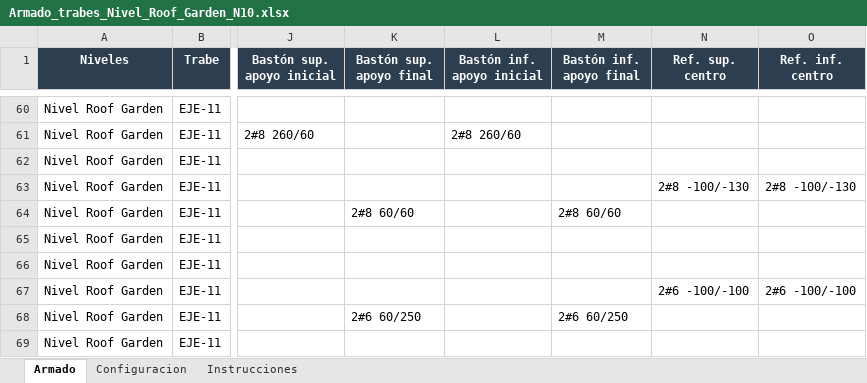
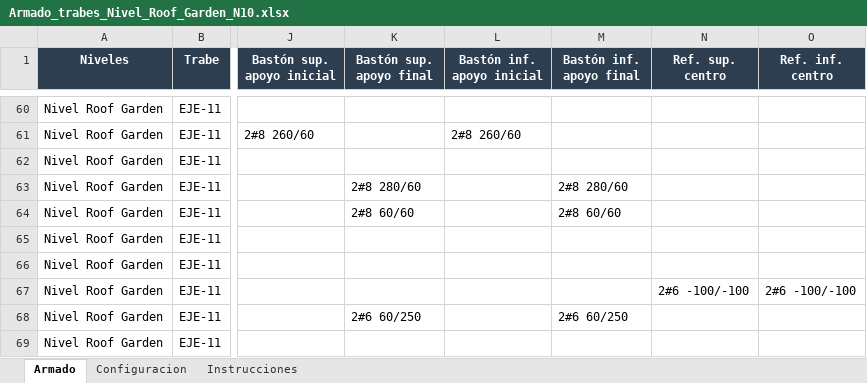
Before and after one commit to OsvaldoTheGhost/simplewall, an Excel workbook: revit/ArmadoTrabes_Insurgentes/Armado_trabes_Nivel_Roof_Garden_N10.xlsx, sheet Armado, drawn as a sheet; only a part is shown, gaps mark what is left out; values as stored, in another font and other column widths than the file's, no borders; the diff names each change by its address in the sheet, - before the commit and + after, or states it on an @@ line.

```diff
--- a/revit/ArmadoTrabes_Insurgentes/Armado_trabes_Nivel_Roof_Garden_N10.xlsx (sheet Armado)
+++ b/revit/ArmadoTrabes_Insurgentes/Armado_trabes_Nivel_Roof_Garden_N10.xlsx (sheet Armado)
-K63 (Bastón sup. apoyo final): (empty)
+K63 (Bastón sup. apoyo final): 2#8 280/60
-M63 (Bastón inf. apoyo final): (empty)
+M63 (Bastón inf. apoyo final): 2#8 280/60
-N63 (Ref. sup. centro): 2#8 -100/-130
+N63 (Ref. sup. centro): (empty)
-O63 (Ref. inf. centro): 2#8 -100/-130
+O63 (Ref. inf. centro): (empty)
```
Also changed, not shown: 2 other files.
